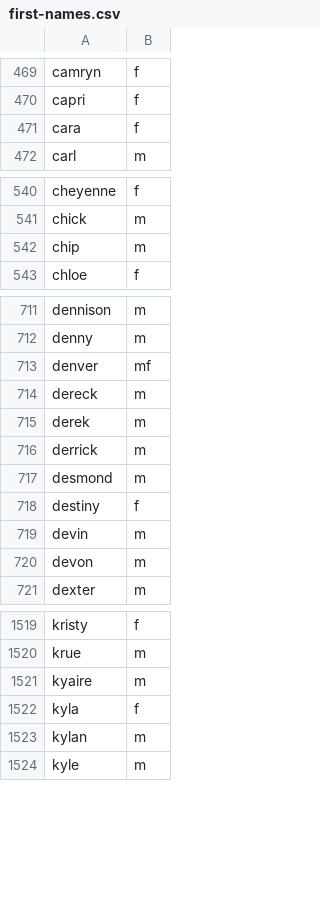
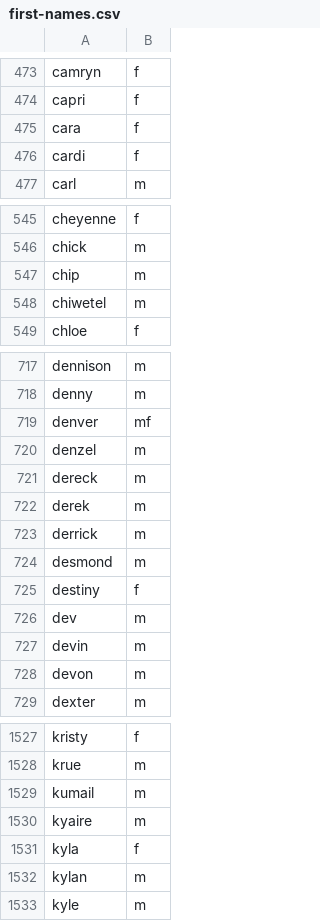
Before and after one commit to jkugelman/crossword, a CSV file: wordlists/first-names.csv, drawn as a sheet; only a part is shown, gaps mark what is left out; the diff covers the shown part only.

```diff
--- a/wordlists/first-names.csv
+++ b/wordlists/first-names.csv
@@ -471,2 +475,3 @@ capri,f
 cara,f
+cardi,f
 carl,m
@@ -542,2 +547,3 @@ chick,m
 chip,m
+chiwetel,m
 chloe,f
@@ -713,2 +719,3 @@ denny,m
 denver,mf
+denzel,m
 dereck,m
@@ -718,2 +725,3 @@ desmond,m
 destiny,f
+dev,m
 devin,m
@@ -1520,2 +1528,3 @@ kristy,f
 krue,m
+kumail,m
 kyaire,m
```
Also changed, not shown: 19 added rows elsewhere in this file.
